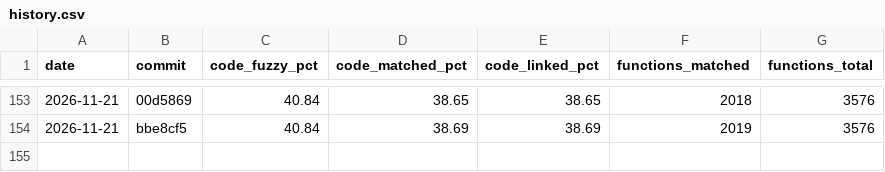
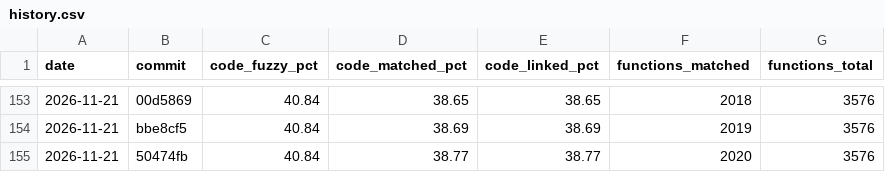
Before and after one commit to YggdrasziI/mhfu-decomp, a CSV file: progress/ULES01213/history.csv, drawn as a sheet; only a part is shown, gaps mark what is left out.

Commit message:
Progress: 2020 functions

```diff
--- a/progress/ULES01213/history.csv
+++ b/progress/ULES01213/history.csv
@@ -154 +154,2 @@ date,commit,code_fuzzy_pct,code_matched_pct,code_linked_pct,functions_matched,fu
 2026-11-21,bbe8cf5,40.84,38.69,38.69,2019,3576
+2026-11-21,50474fb,40.84,38.77,38.77,2020,3576
```
Also changed, not shown: 4 other files.
